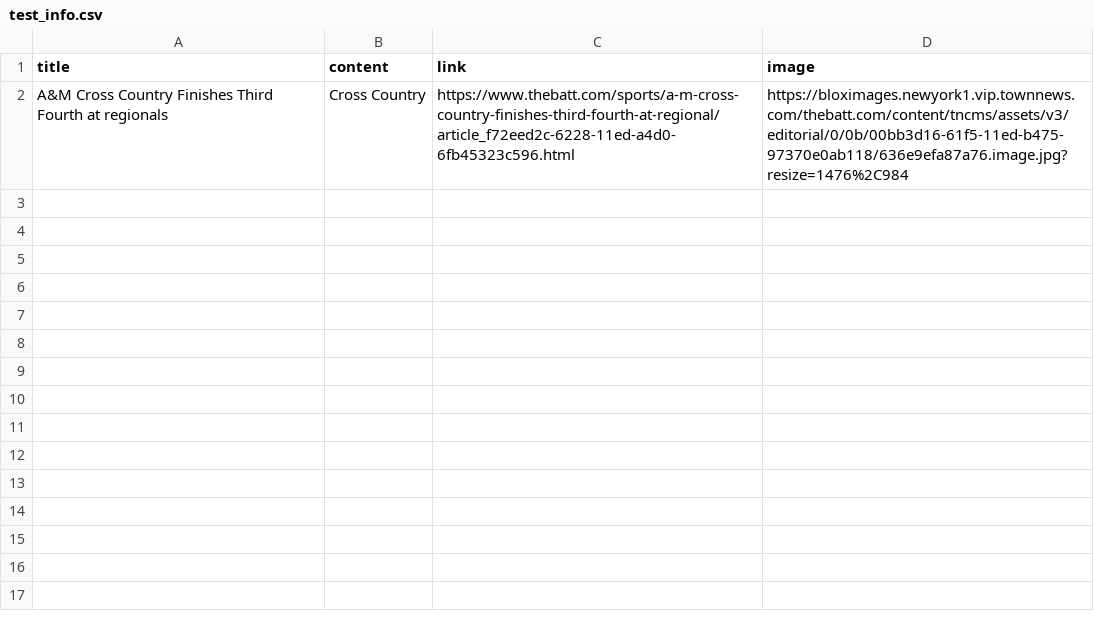
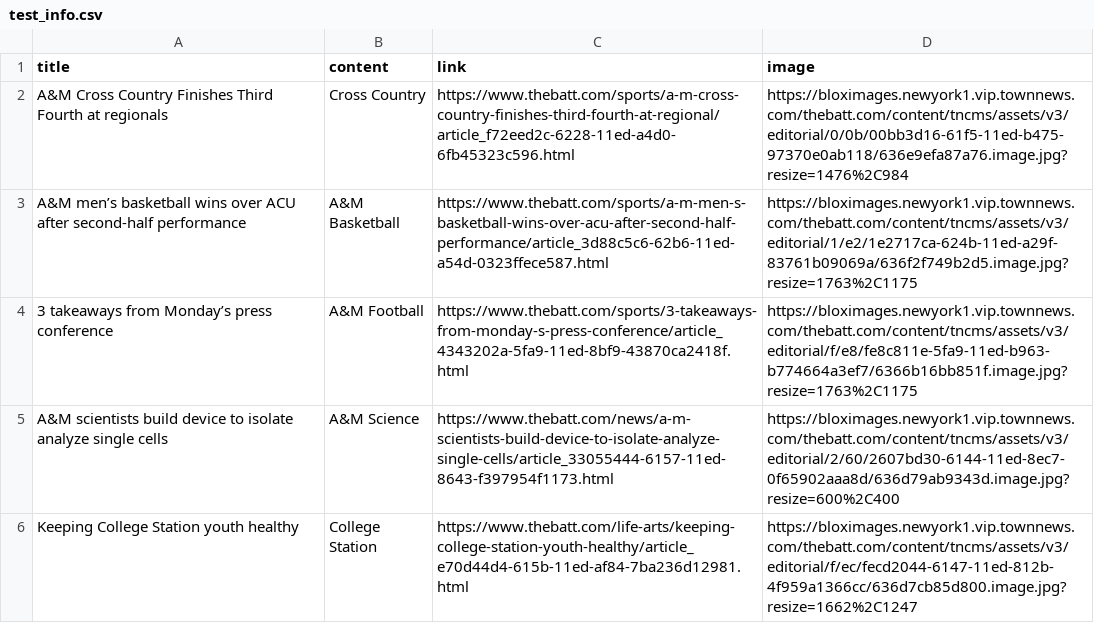
Before and after one commit to aggie-coding-club/ai-ggie-news, a CSV file: test_info.csv, drawn as a sheet; the diff names each change by its address in the sheet, - before the commit and + after, or states it on an @@ line.

Commit message:
Updated Display of Articles on Home Page

```diff
--- a/test_info.csv
+++ b/test_info.csv
+row 3: A&M men’s basketball wins over ACU after second-half performance | A&M Basketball | https://www.thebatt.com/sports/a-m-men-s-basketball-wins-over-acu-after-second-half-performance/article_3d88c5c6-62b6-11ed-a54d-0323ffece587.html | https://bloximages.newyork1.vip.townnews.com/thebatt.com/content/tncms/assets/v3/editorial/1/e2/1e2717ca-624b-11ed-a29f-83761b09069a/636f2f749b2d5.image.jpg?resize=1763%2C1175
+row 4: 3 takeaways from Monday’s press conference | A&M Football | https://www.thebatt.com/sports/3-takeaways-from-monday-s-press-conference/article_4343202a-5fa9-11ed-8bf9-43870ca2418f.html | https://bloximages.newyork1.vip.townnews.com/thebatt.com/content/tncms/assets/v3/editorial/f/e8/fe8c811e-5fa9-11ed-b963-b774664a3ef7/6366b16bb851f.image.jpg?resize=1763%2C1175
+row 5: A&M scientists build device to isolate analyze single cells | A&M Science | https://www.thebatt.com/news/a-m-scientists-build-device-to-isolate-analyze-single-cells/article_33055444-6157-11ed-8643-f397954f1173.html | https://bloximages.newyork1.vip.townnews.com/thebatt.com/content/tncms/assets/v3/editorial/2/60/2607bd30-6144-11ed-8ec7-0f65902aaa8d/636d79ab9343d.image.jpg?resize=600%2C400
+row 6: Keeping College Station youth healthy | College Station | https://www.thebatt.com/life-arts/keeping-college-station-youth-healthy/article_e70d44d4-615b-11ed-af84-7ba236d12981.html | https://bloximages.newyork1.vip.townnews.com/thebatt.com/content/tncms/assets/v3/editorial/f/ec/fecd2044-6147-11ed-812b-4f959a1366cc/636d7cb85d800.image.jpg?resize=1662%2C1247
```
Also changed, not shown: 2 other files.
